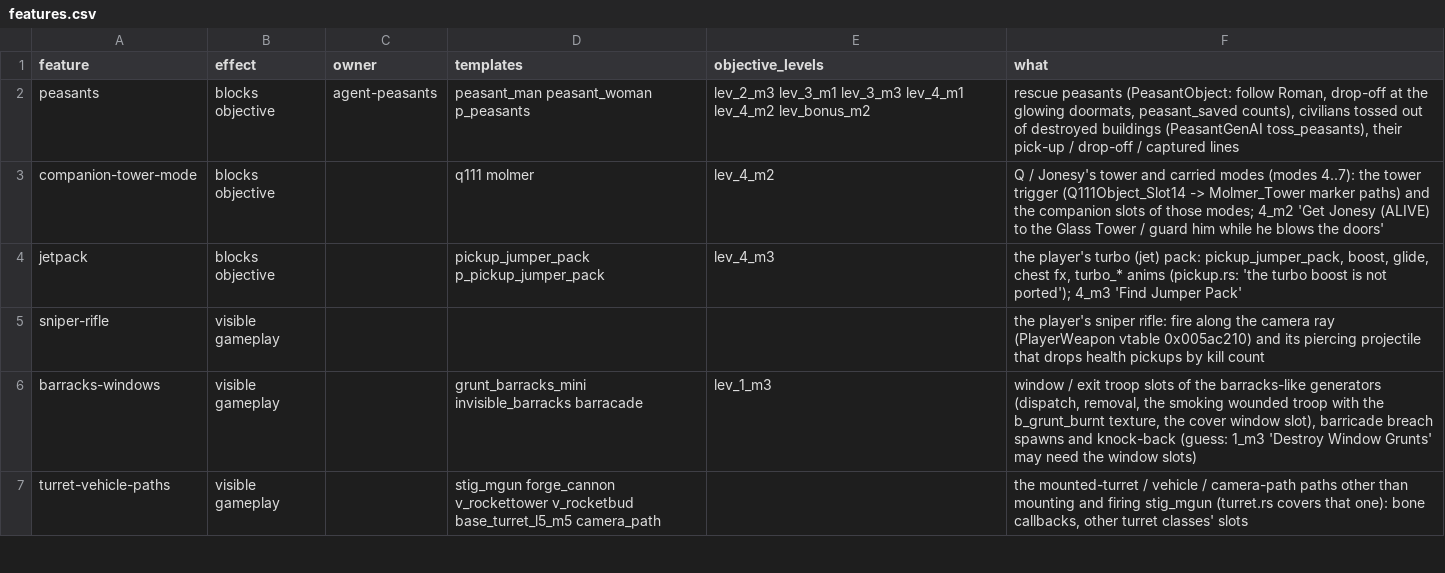
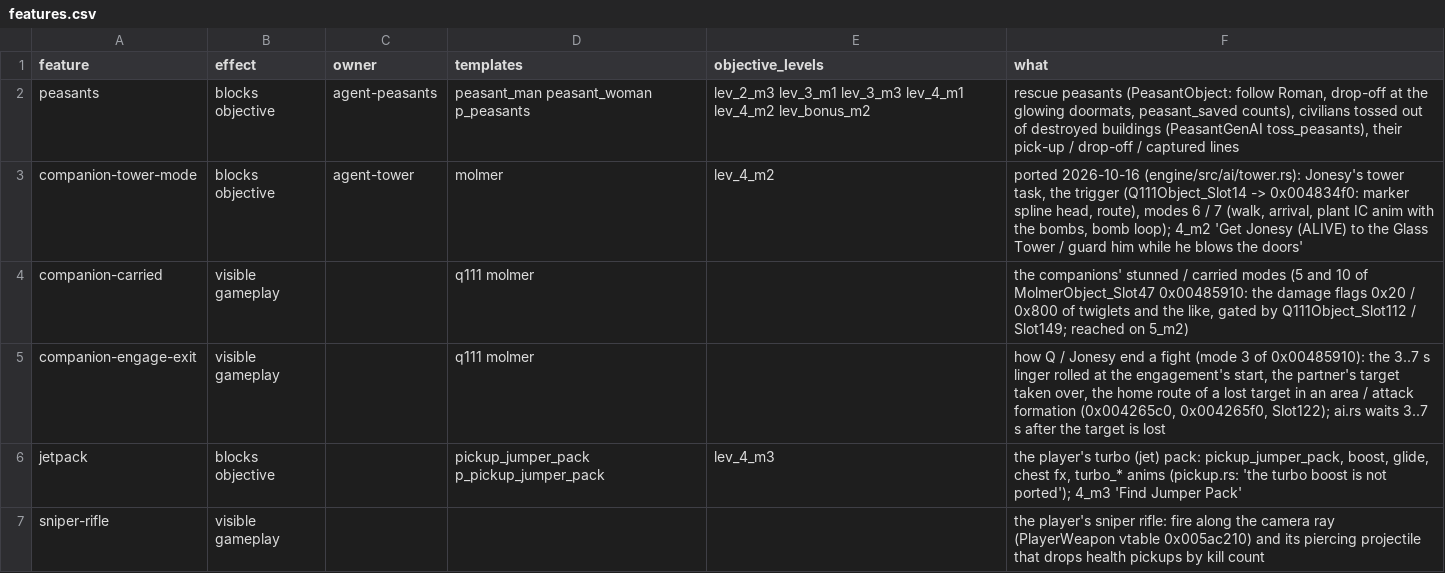
Before and after one commit to NikhilVerma/armed-and-dangerous-recomp, a CSV file: docs/port/features.csv, drawn as a sheet; only a part is shown; the shorter side is filled out with more unchanged rows.

```diff
--- a/docs/port/features.csv
+++ b/docs/port/features.csv
@@ -2,3 +2,5 @@ feature,effect,owner,templates,objective_levels,what
 peasants,blocks objective,agent-peasants,peasant_man peasant_woman p_peasants,lev_2_m3 lev_3_m1 lev_3_m3 lev_4_m1 lev_4_m2 lev_bonus_m2,"rescue peasants (PeasantObject: follow Roman, drop-off at the glowing doormats, peasant_saved counts), civilians tossed out of destroyed buildings (PeasantGenAI toss_peasants), their pick-up / drop-off / captured lines"
-companion-tower-mode,blocks objective,,q111 molmer,lev_4_m2,"Q / Jonesy's tower and carried modes (modes 4..7): the tower trigger (Q111Object_Slot14 -> Molmer_Tower marker paths) and the companion slots of those modes; 4_m2 'Get Jonesy (ALIVE) to the Glass Tower / guard him while he blows the doors'"
+companion-tower-mode,blocks objective,agent-tower,molmer,lev_4_m2,"ported 2026-10-16 (engine/src/ai/tower.rs): Jonesy's tower task, the trigger (Q111Object_Slot14 -> 0x004834f0: marker spline head, route), modes 6 / 7 (walk, arrival, plant IC anim with the bombs, bomb loop); 4_m2 'Get Jonesy (ALIVE) to the Glass Tower / guard him while he blows the doors'"
+companion-carried,visible gameplay,,q111 molmer,,"the companions' stunned / carried modes (5 and 10 of MolmerObject_Slot47 0x00485910: the damage flags 0x20 / 0x800 of twiglets and the like, gated by Q111Object_Slot112 / Slot149; reached on 5_m2)"
+companion-engage-exit,visible gameplay,,q111 molmer,,"how Q / Jonesy end a fight (mode 3 of 0x00485910): the 3..7 s linger rolled at the engagement's start, the partner's target taken over, the home route of a lost target in an area / attack formation (0x004265c0, 0x004265f0, Slot122); ai.rs waits 3..7 s after the target is lost"
 jetpack,blocks objective,,pickup_jumper_pack p_pickup_jumper_pack,lev_4_m3,"the player's turbo (jet) pack: pickup_jumper_pack, boost, glide, chest fx, turbo_* anims (pickup.rs: 'the turbo boost is not ported'); 4_m3 'Find Jumper Pack'"
```
Also changed, not shown: docs/port/ai.csv, 7 other files.
